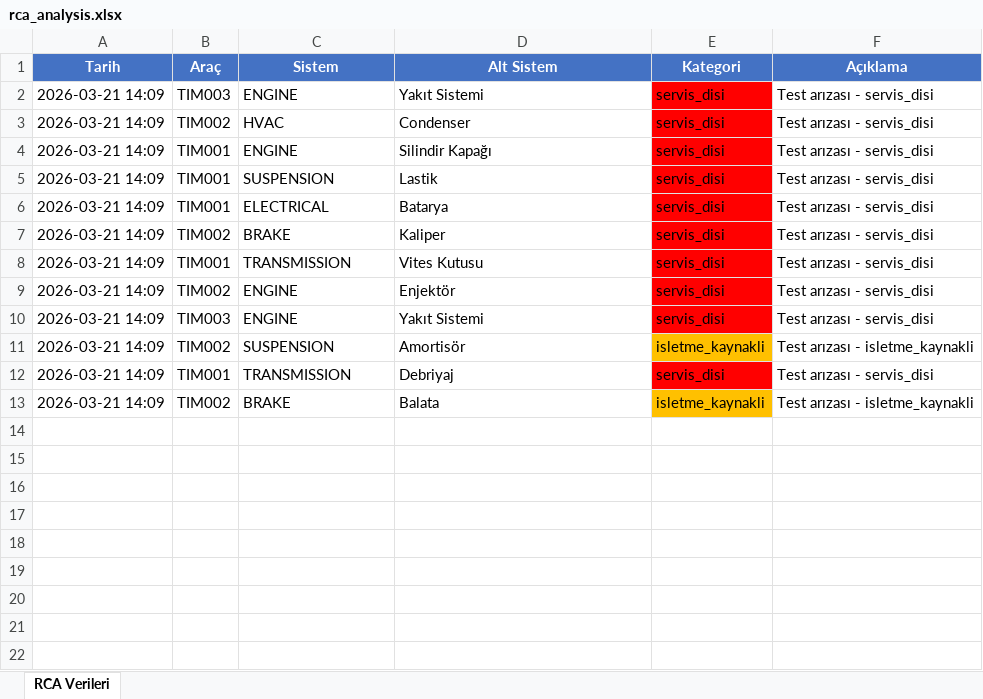
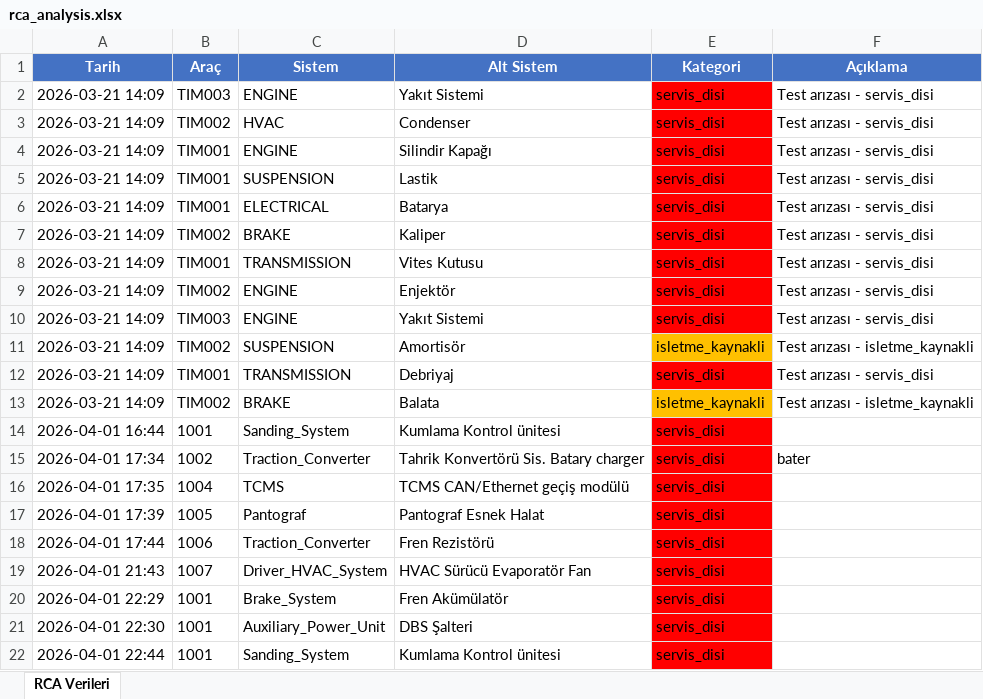
Before and after one commit to fthrkn6/SSHTakip, an Excel workbook: data/timisoara/rca_analysis.xlsx, sheet RCA Verileri, drawn as a sheet; values as stored, in another font and other column widths than the file's, no borders; the diff names each change by its address in the sheet, - before the commit and + after, or states it on an @@ line.

```diff
--- a/data/timisoara/rca_analysis.xlsx (sheet RCA Verileri)
+++ b/data/timisoara/rca_analysis.xlsx (sheet RCA Verileri)
+row 14: 2026-04-01 16:44 | 1001 | Sanding_System | Kumlama Kontrol ünitesi | servis_disi
+row 15: 2026-04-01 17:34 | 1002 | Traction_Converter | Tahrik Konvertörü Sis. Batary charger | servis_disi | bater
+row 16: 2026-04-01 17:35 | 1004 | TCMS | TCMS CAN/Ethernet geçiş modülü | servis_disi
+row 17: 2026-04-01 17:39 | 1005 | Pantograf | Pantograf Esnek Halat | servis_disi
+row 18: 2026-04-01 17:44 | 1006 | Traction_Converter | Fren Rezistörü | servis_disi
+row 19: 2026-04-01 21:43 | 1007 | Driver_HVAC_System | HVAC Sürücü Evaporatör Fan | servis_disi
+row 20: 2026-04-01 22:29 | 1001 | Brake_System | Fren Akümülatör | servis_disi
+row 21: 2026-04-01 22:30 | 1001 | Auxiliary_Power_Unit | DBS Şalteri | servis_disi
+row 22: 2026-04-01 22:44 | 1001 | Sanding_System | Kumlama Kontrol ünitesi | servis_disi
```
Also changed, not shown: 6 other files.
